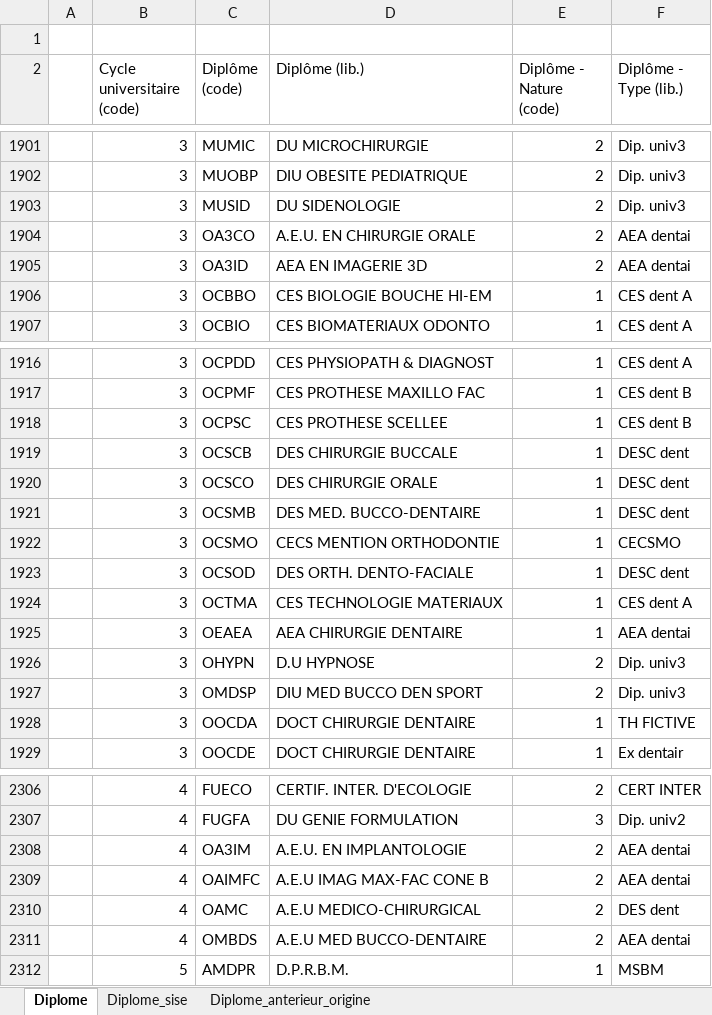
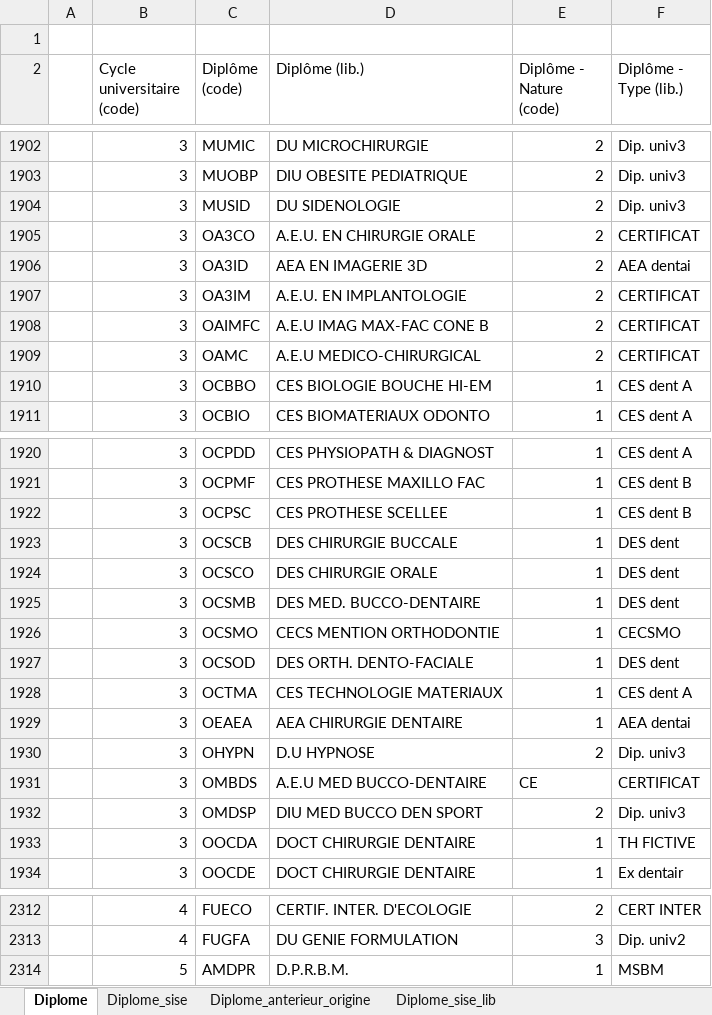
Before and after one commit to ove-ut3/apogee, an Excel workbook: raw/Diplome.xlsx, sheet Diplome, drawn as a sheet; only a part is shown, gaps mark what is left out; values as stored, in another font and other column widths than the file's, no cell formats; removed rows and columns are numbered as before the commit, all else as after; the diff covers the shown part only; the diff names each change by its address in the sheet, - before the commit and + after, or states it on an @@ line.

Commit message:
Displome_sise : maj de diplome_sise et ajout de la table diplome_sise_lib

```diff
--- a/raw/Diplome.xlsx (sheet Diplome)
+++ b/raw/Diplome.xlsx (sheet Diplome)
+sheet tab: Diplome_sise_lib
-F1905 (Diplôme - Type (lib.)): AEA dentai
+F1905 (Diplôme - Type (lib.)): CERTIFICAT
+row 1907:  | 3 | OA3IM | A.E.U. EN IMPLANTOLOGIE | 2 | CERTIFICAT
+row 1908:  | 3 | OAIMFC | A.E.U IMAG MAX-FAC CONE B | 2 | CERTIFICAT
+row 1909:  | 3 | OAMC | A.E.U MEDICO-CHIRURGICAL | 2 | CERTIFICAT
-F1923:F1925 (Diplôme - Type (lib.)): DESC dent
+F1923:F1925 (Diplôme - Type (lib.)): DES dent
-F1927 (Diplôme - Type (lib.)): DESC dent
+F1927 (Diplôme - Type (lib.)): DES dent
+row 1931:  | 3 | OMBDS | A.E.U MED BUCCO-DENTAIRE | CE | CERTIFICAT
-row 2308:  | 4 | OA3IM | A.E.U. EN IMPLANTOLOGIE | 2 | AEA dentai
-row 2309:  | 4 | OAIMFC | A.E.U IMAG MAX-FAC CONE B | 2 | AEA dentai
-row 2310:  | 4 | OAMC | A.E.U MEDICO-CHIRURGICAL | 2 | DES dent
-row 2311:  | 4 | OMBDS | A.E.U MED BUCCO-DENTAIRE | 2 | AEA dentai
```
Also changed, not shown: 2 added rows elsewhere in this sheet, sheet Diplome_sise, cell formats, 4 other files.
